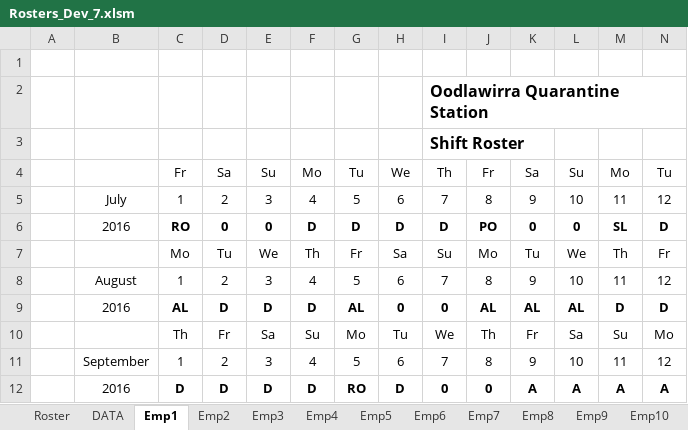
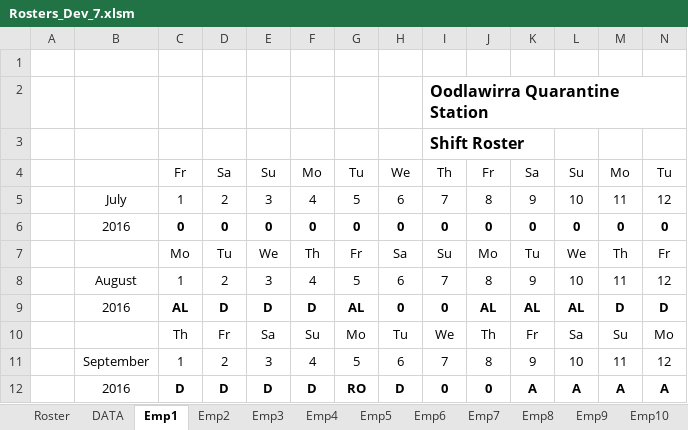
Before and after one commit to Blackpotch/Rosters17Dev, an Excel workbook: Rosters_Dev_7.xlsm, sheet Emp1, drawn as a sheet; only a part is shown; values as stored, in another font and other column widths than the file's, no borders; charts and pictures not drawn; removed rows and columns are numbered as before the commit, all else as after; rows hold the shown columns only; the diff names each change by its address in the sheet, - before the commit and + after, or states it on an @@ line.

```diff
--- a/Rosters_Dev_7.xlsm (sheet Emp1)
+++ b/Rosters_Dev_7.xlsm (sheet Emp1)
-row 6:  | 2016 | RO | 0 | 0 | D | D | D | D | PO | 0 | 0 | SL | D
+row 6:  | 2016 | 0 | 0 | 0 | 0 | 0 | 0 | 0 | 0 | 0 | 0 | 0 | 0
```
Also changed, not shown: sheet Roster, sheet Emp8, sheet Summary, sheet Emp7, sheet Emp11, sheet Emp5, 6 more sheets, formulas that keep their value, charts or pictures, 1 other file.
